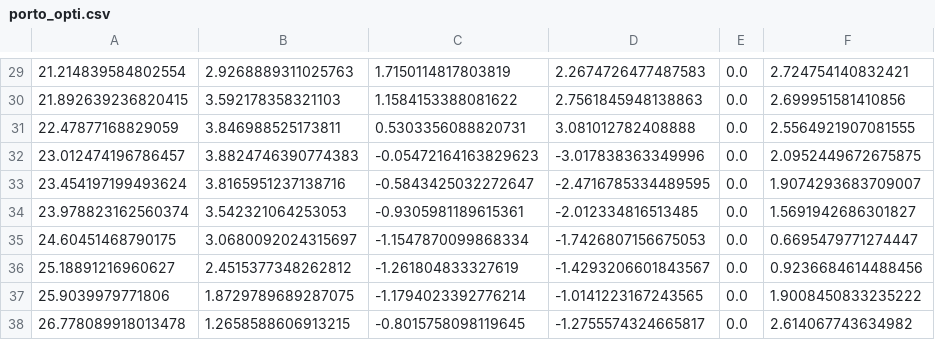
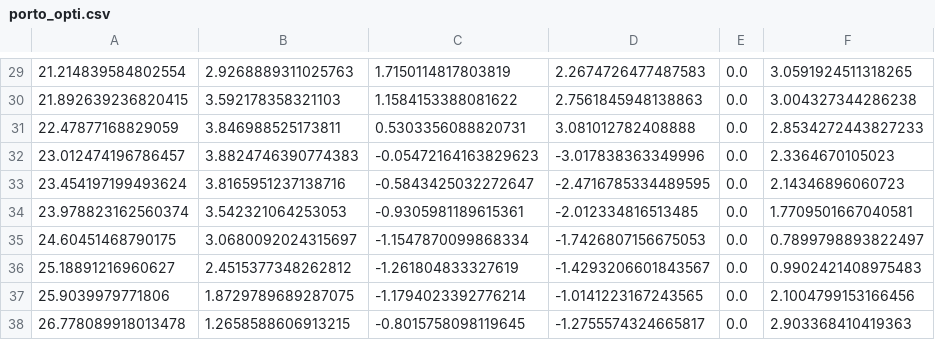
Before and after one commit to BDEvan5/toy_auto_race, a CSV file: maps/porto_opti.csv, drawn as a sheet; only a part is shown, gaps mark what is left out; the diff covers the shown part only.

```diff
--- a/maps/porto_opti.csv
+++ b/maps/porto_opti.csv
@@ -29,10 +29,10 @@
-21.214839584802554,2.9268889311025763,1.7150114817803819,2.2674726477487583,0.0,2.724754140832421
-21.892639236820415,3.592178358321103,1.1584153388081622,2.7561845948138863,0.0,2.699951581410856
-22.47877168829059,3.846988525173811,0.5303356088820731,3.081012782408888,0.0,2.5564921907081555
-23.012474196786457,3.8824746390774383,-0.05472164163829623,-3.017838363349996,0.0,2.0952449672675875
-23.454197199493624,3.8165951237138716,-0.5843425032272647,-2.4716785334489595,0.0,1.9074293683709007
-23.978823162560374,3.542321064253053,-0.9305981189615361,-2.012334816513485,0.0,1.5691942686301827
-24.60451468790175,3.0680092024315697,-1.1547870099868334,-1.7426807156675053,0.0,0.6695479771274447
-25.18891216960627,2.4515377348262812,-1.261804833327619,-1.4293206601843567,0.0,0.9236684614488456
-25.9039979771806,1.8729789689287075,-1.1794023392776214,-1.0141223167243565,0.0,1.9008450833235222
-26.778089918013478,1.2658588606913215,-0.8015758098119645,-1.2755574324665817,0.0,2.614067743634982
+21.214839584802554,2.9268889311025763,1.7150114817803819,2.2674726477487583,0.0,3.0591924511318265
+21.892639236820415,3.592178358321103,1.1584153388081622,2.7561845948138863,0.0,3.004327344286238
+22.47877168829059,3.846988525173811,0.5303356088820731,3.081012782408888,0.0,2.8534272443827233
+23.012474196786457,3.8824746390774383,-0.05472164163829623,-3.017838363349996,0.0,2.3364670105023
+23.454197199493624,3.8165951237138716,-0.5843425032272647,-2.4716785334489595,0.0,2.14346896060723
+23.978823162560374,3.542321064253053,-0.9305981189615361,-2.012334816513485,0.0,1.7709501667040581
+24.60451468790175,3.0680092024315697,-1.1547870099868334,-1.7426807156675053,0.0,0.7899798893822497
+25.18891216960627,2.4515377348262812,-1.261804833327619,-1.4293206601843567,0.0,0.9902421408975483
+25.9039979771806,1.8729789689287075,-1.1794023392776214,-1.0141223167243565,0.0,2.1004799153166456
+26.778089918013478,1.2658588606913215,-0.8015758098119645,-1.2755574324665817,0.0,2.903368410419363
```
Also changed, not shown: 28 edited cells elsewhere in this file, 13 other files.
